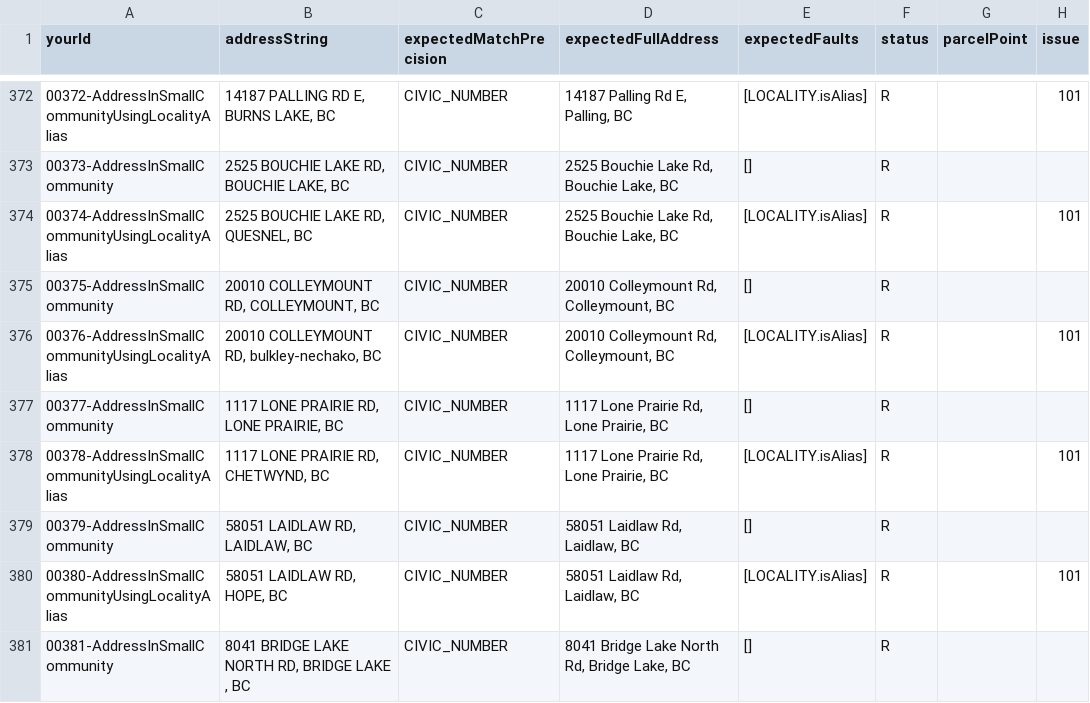
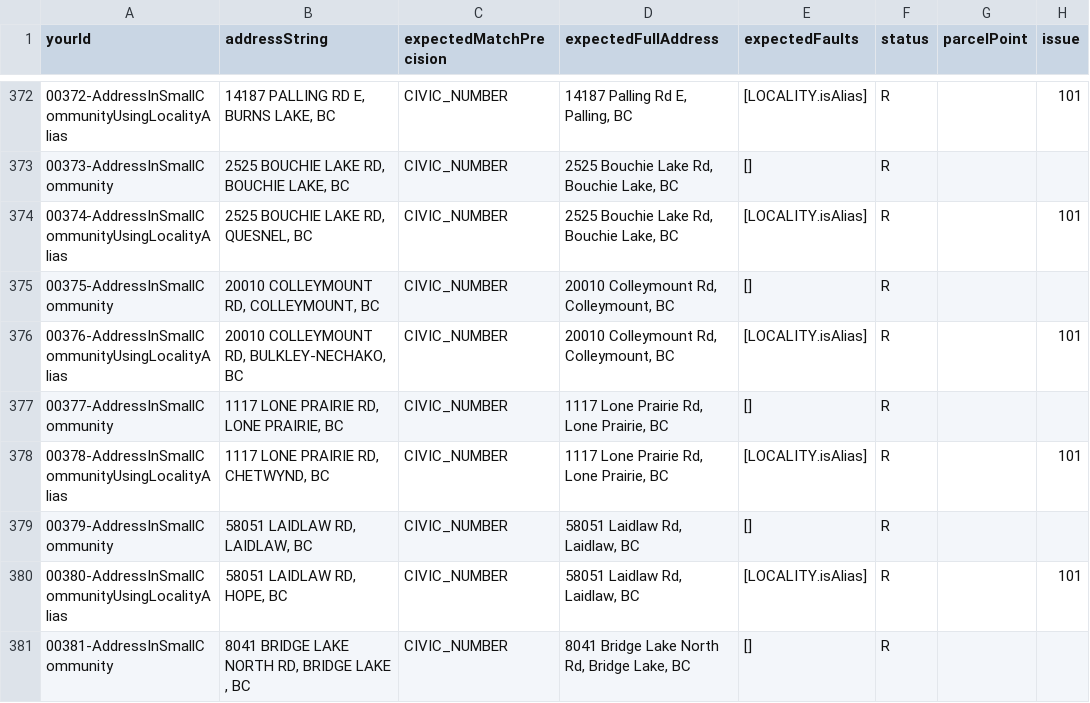
Before and after one commit to bcgov/ols-geocoder, a CSV file: atp_addresses.csv, drawn as a sheet; only a part is shown, gaps mark what is left out; the diff names each change by its address in the sheet, - before the commit and + after, or states it on an @@ line.

Commit message:
Update atp_addresses.csv

```diff
--- a/atp_addresses.csv
+++ b/atp_addresses.csv
-B376 (addressString): 20010 COLLEYMOUNT RD, bulkley-nechako, BC
+B376 (addressString): 20010 COLLEYMOUNT RD, BULKLEY-NECHAKO, BC
```
